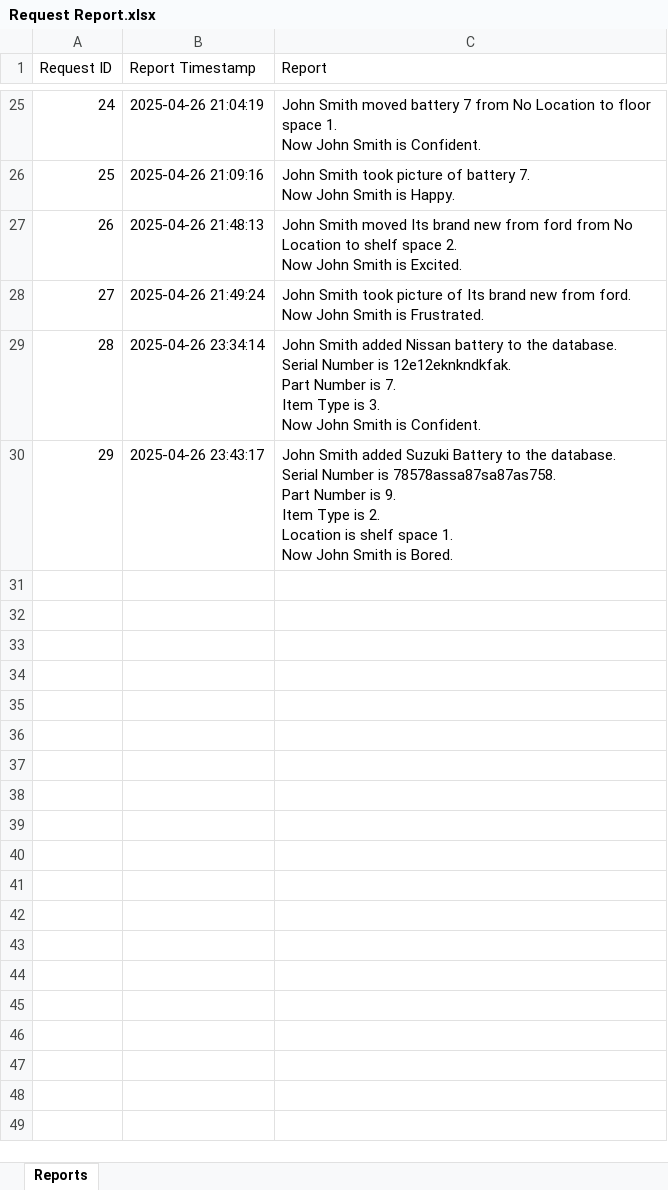
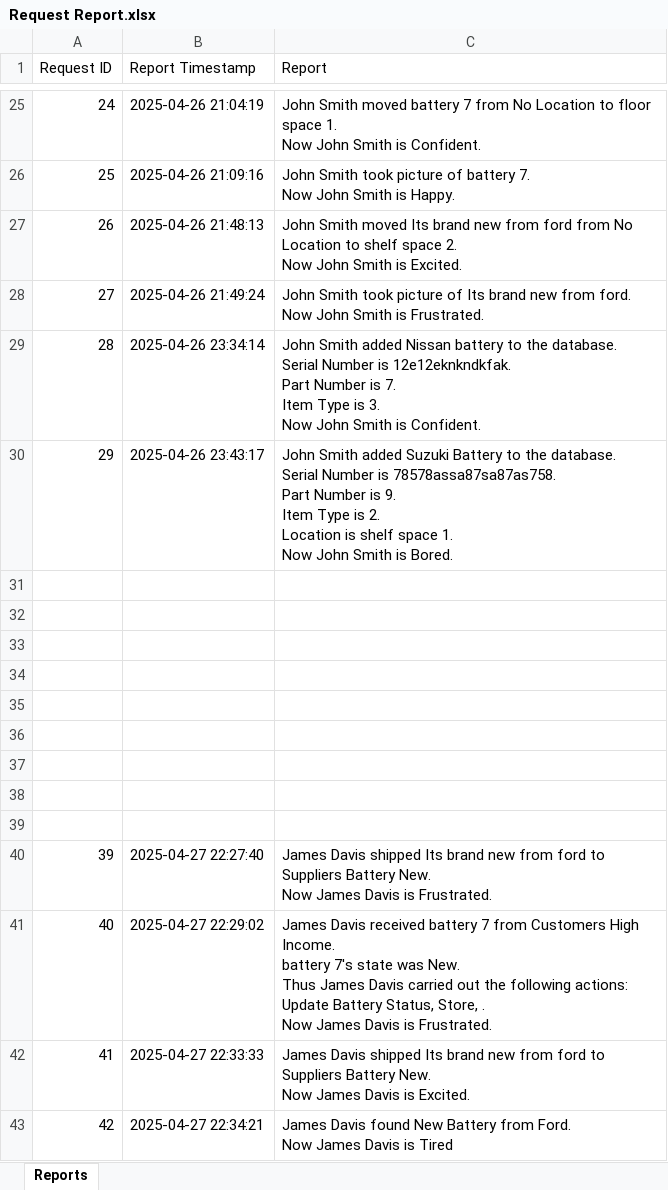
Before and after one commit to KamsoNwafor/OU_ECE_Capstone, an Excel workbook: Updated User Interface/Request Report.xlsx, sheet Reports, drawn as a sheet; only a part is shown, gaps mark what is left out; values as stored, in another font and other column widths than the file's, no borders; ↵ is a line break in a cell; the diff names each change by its address in the sheet, - before the commit and + after, or states it on an @@ line.

```diff
--- a/Updated User Interface/Request Report.xlsx (sheet Reports)
+++ b/Updated User Interface/Request Report.xlsx (sheet Reports)
+row 31: (empty)
+row 32: (empty)
+row 33: (empty)
+row 34: (empty)
+row 35: (empty)
+row 36: (empty)
+row 37: (empty)
+row 38: (empty)
+row 39: (empty)
+row 40: 39 | 2025-04-27 22:27:40 | James Davis shipped Its brand new from ford to Suppliers Battery New. ↵ Now James Davis is Frustrated.
+row 41: 40 | 2025-04-27 22:29:02 | James Davis received battery 7 from Customers High Income. ↵ battery 7's state was New. ↵ Thus James Davis carried out the following actions: ↵ Update Battery Status, Store, . ↵ Now James Davis is Frustrated.
+row 42: 41 | 2025-04-27 22:33:33 | James Davis shipped Its brand new from ford to Suppliers Battery New. ↵ Now James Davis is Excited.
+row 43: 42 | 2025-04-27 22:34:21 | James Davis found New Battery from Ford. ↵ Now James Davis is Tired
```
Also changed, not shown: 3 other files.
